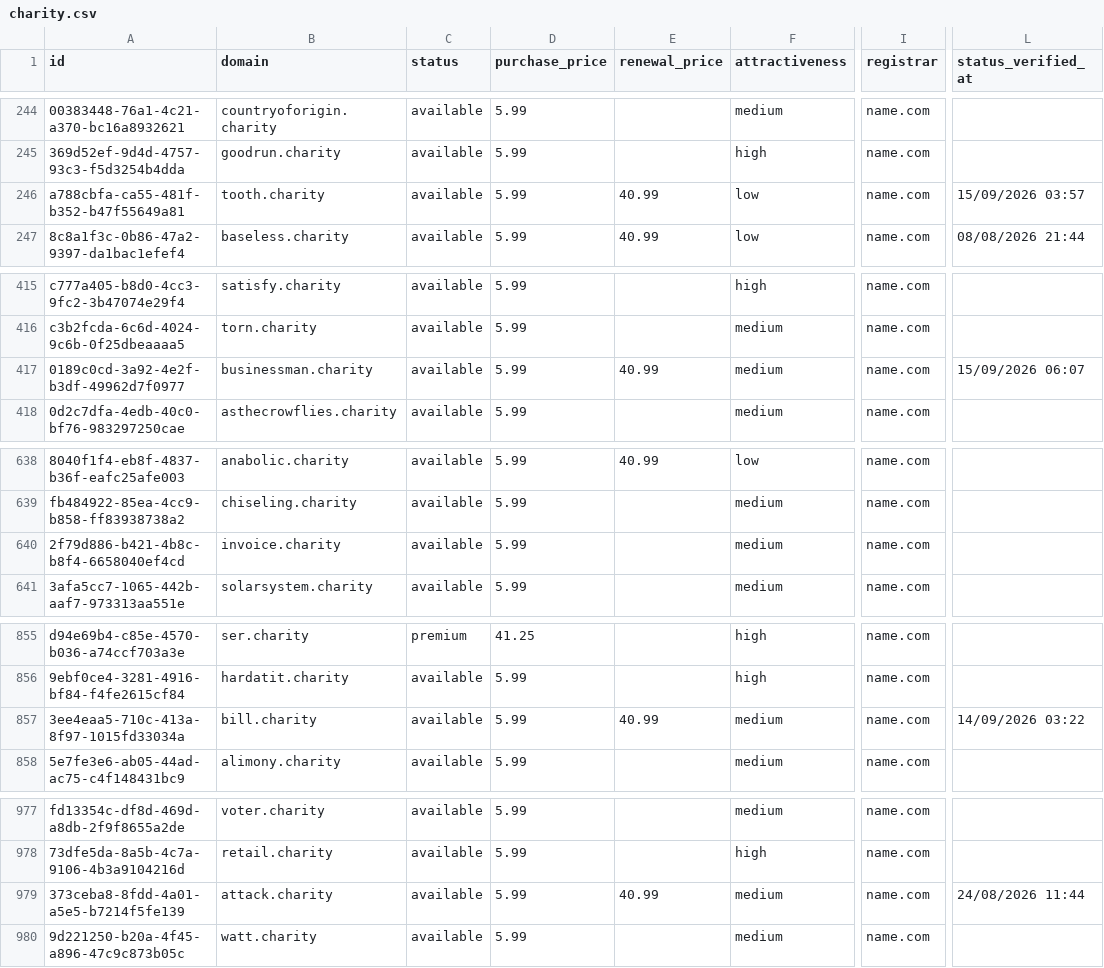
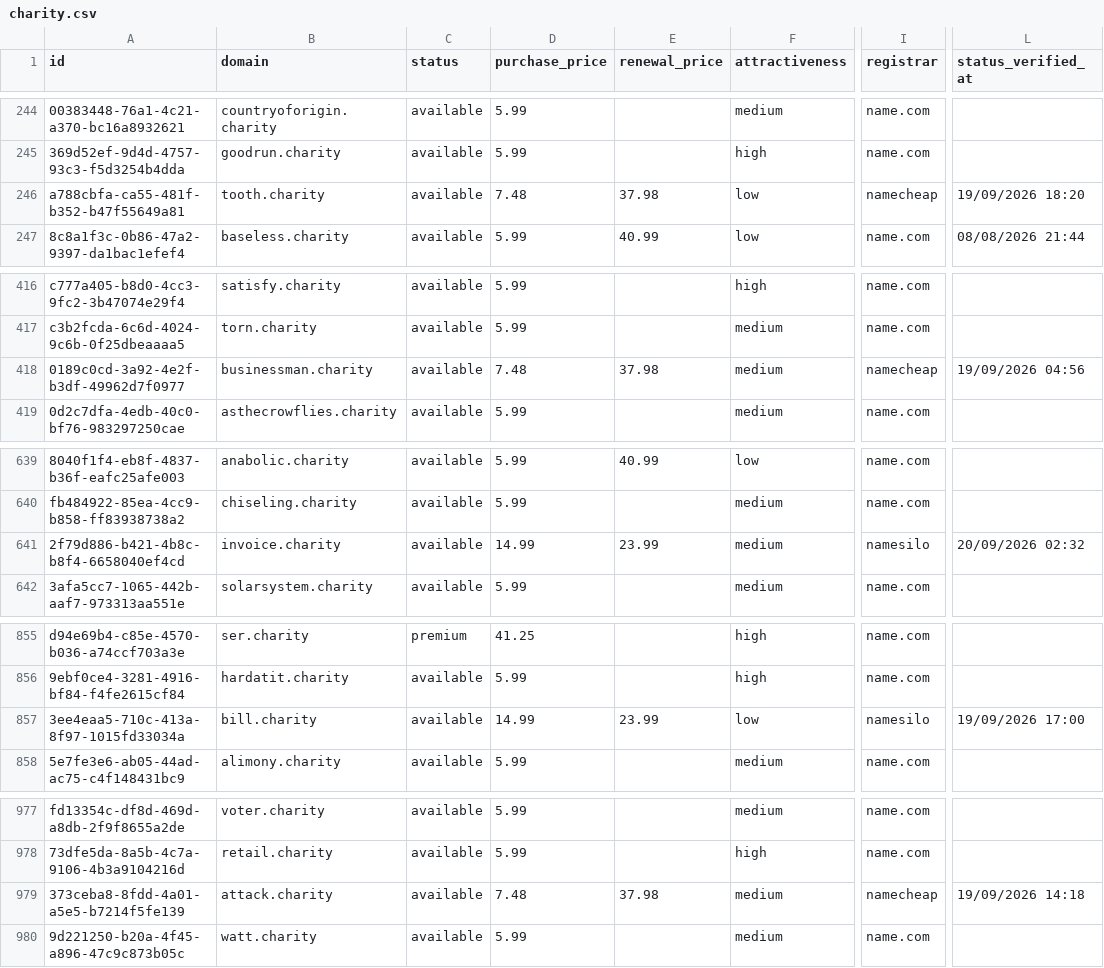
Before and after one commit to UniqueDomains/charity-oneword-domains, a CSV file: charity.csv, drawn as a sheet; only a part is shown, gaps mark what is left out; addresses are those after the commit; the diff covers the shown part only; the diff names each change by its address in the sheet, - before the commit and + after, or states it on an @@ line.

```diff
--- a/charity.csv
+++ b/charity.csv
-D246 (purchase_price): 5.99
+D246 (purchase_price): 7.48
-E246 (renewal_price): 40.99
+E246 (renewal_price): 37.98
-I246 (registrar): name.com
+I246 (registrar): namecheap
-L246 (status_verified_at): 15/09/2026 03:57
+L246 (status_verified_at): 19/09/2026 18:20
-D418 (purchase_price): 5.99
+D418 (purchase_price): 7.48
-E418 (renewal_price): 40.99
+E418 (renewal_price): 37.98
-I418 (registrar): name.com
+I418 (registrar): namecheap
-L418 (status_verified_at): 15/09/2026 06:07
+L418 (status_verified_at): 19/09/2026 04:56
-D641 (purchase_price): 5.99
+D641 (purchase_price): 14.99
-E641 (renewal_price): (empty)
+E641 (renewal_price): 23.99
-I641 (registrar): name.com
+I641 (registrar): namesilo
-L641 (status_verified_at): (empty)
+L641 (status_verified_at): 20/09/2026 02:32
-D857 (purchase_price): 5.99
+D857 (purchase_price): 14.99
-E857 (renewal_price): 40.99
+E857 (renewal_price): 23.99
-F857 (attractiveness): medium
+F857 (attractiveness): low
-I857 (registrar): name.com
+I857 (registrar): namesilo
-L857 (status_verified_at): 14/09/2026 03:22
+L857 (status_verified_at): 19/09/2026 17:00
-D979 (purchase_price): 5.99
+D979 (purchase_price): 7.48
-E979 (renewal_price): 40.99
+E979 (renewal_price): 37.98
-I979 (registrar): name.com
+I979 (registrar): namecheap
-L979 (status_verified_at): 24/08/2026 11:44
+L979 (status_verified_at): 19/09/2026 14:18
```
Also changed, not shown: 1 added row, 1 removed row and 59 edited cells elsewhere in this file, 4 other files.
